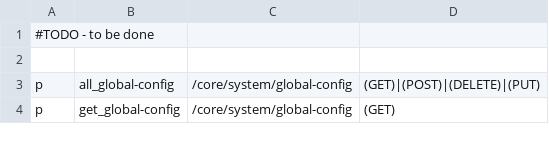
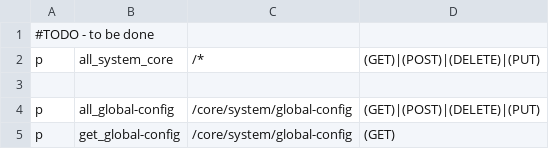
Before and after one commit to rokwire/core-building-block, a CSV file: driver/web/authorization_system_policy.csv, drawn as a sheet; only a part is shown; the diff names each change by its address in the sheet, - before the commit and + after, or states it on an @@ line.

Commit message:
bug fixes, better cache utilization, add all_system_core permission

```diff
--- a/driver/web/authorization_system_policy.csv
+++ b/driver/web/authorization_system_policy.csv
+row 2: p | all_system_core | /* | (GET)|(POST)|(DELETE)|(PUT)
```
Also changed, not shown: 11 other files.
